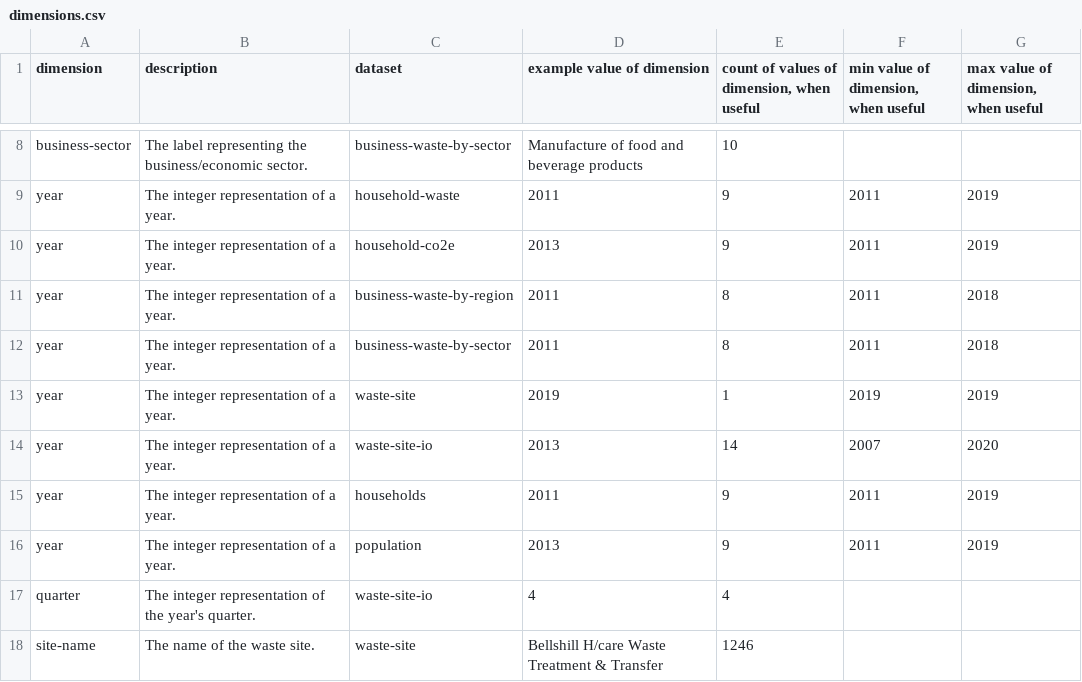
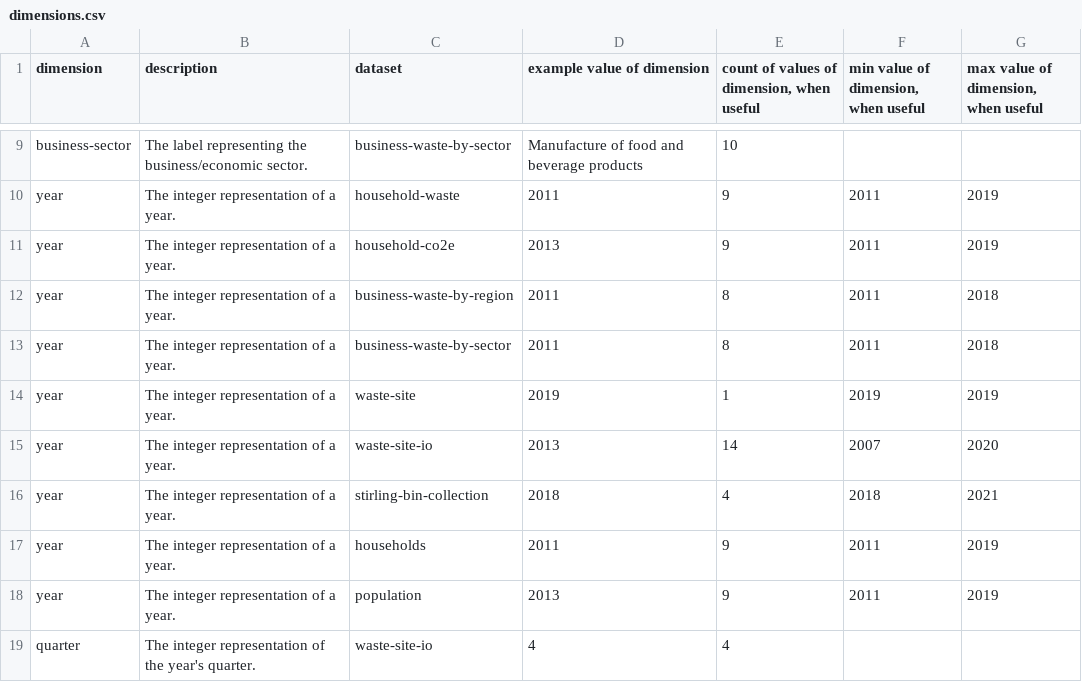
Before and after one commit to data-commons-scotland/dcs-easier-open-data, a CSV file: metadata/dimensions.csv, drawn as a sheet; only a part is shown, gaps mark what is left out; the shorter side is filled out with more unchanged rows; the diff covers the shown part only; the diff names each change by its address in the sheet, - before the commit and + after, or states it on an @@ line.

Commit message:
Added the dataset for Stirling's bin collection

```diff
--- a/metadata/dimensions.csv
+++ b/metadata/dimensions.csv
+row 16: year | The integer representation of a year. | stirling-bin-collection | 2018 | 4 | 2018 | 2021
```
Also changed, not shown: 7 added rows elsewhere in this file, metadata/datasets.csv, 3 other files.
